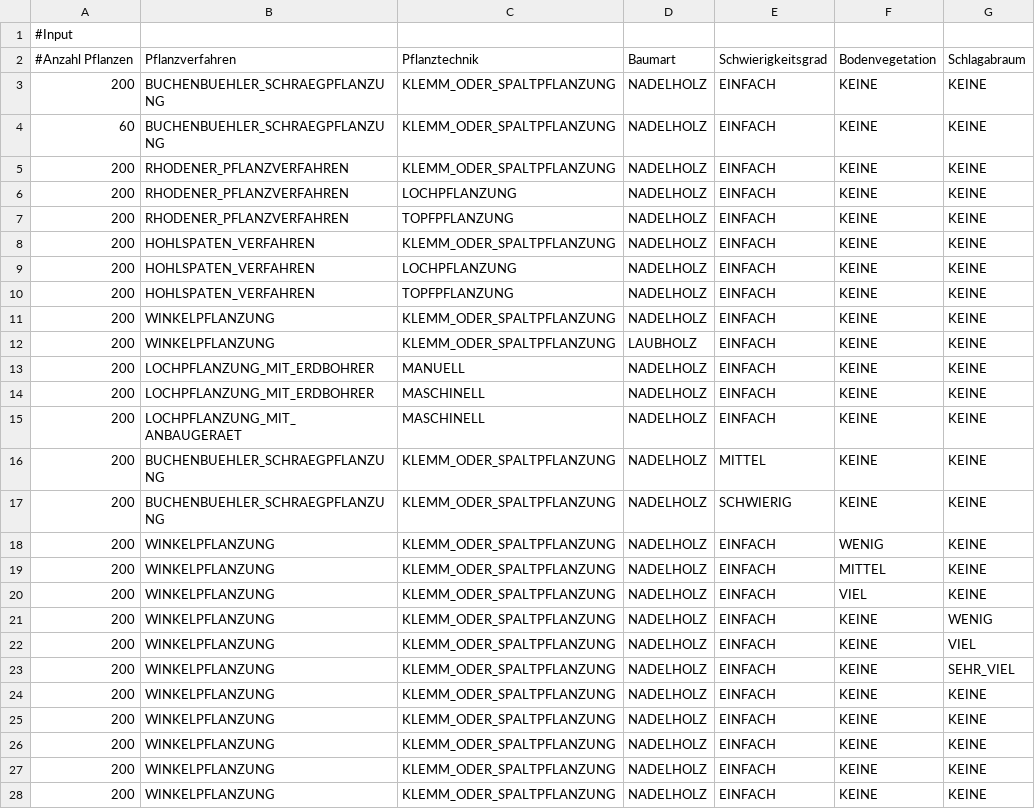
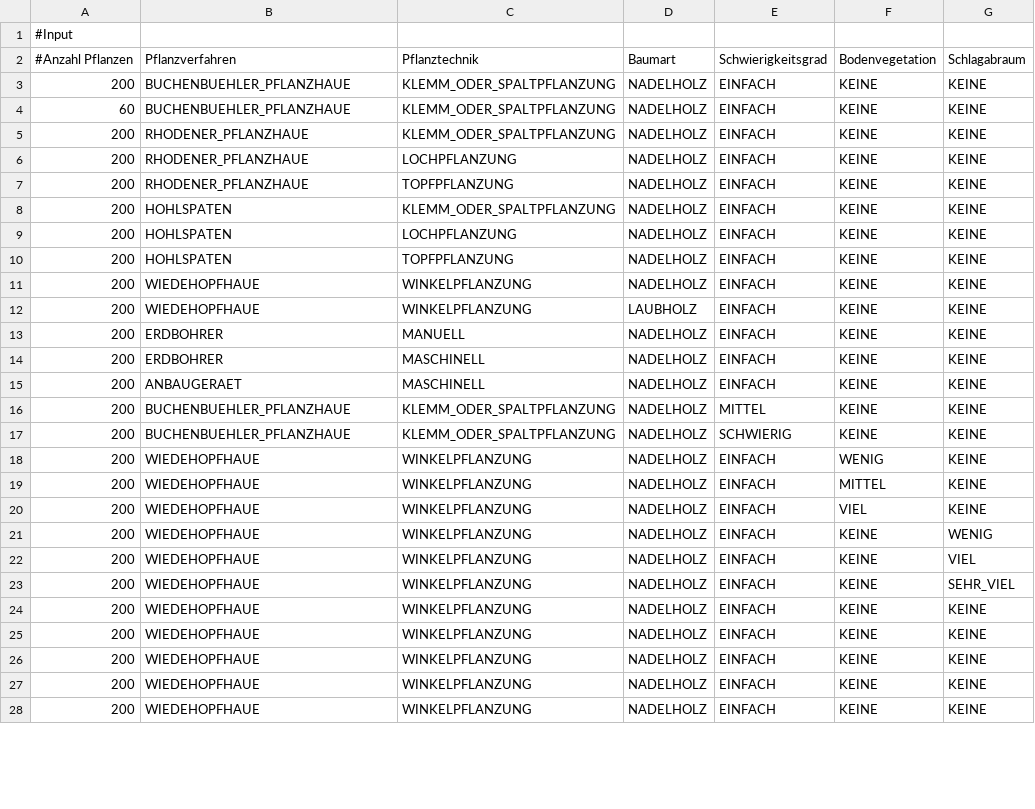
Before and after one commit to holmstefan/juwapfl, a CSV file: testcases/Pflanzung.csv, drawn as a sheet; only a part is shown; the diff covers the shown part only; the diff names each change by its address in the sheet, - before the commit and + after, or states it on an @@ line.

```diff
--- a/testcases/Pflanzung.csv
+++ b/testcases/Pflanzung.csv
-B3:B4 (Pflanzverfahren): BUCHENBUEHLER_SCHRAEGPFLANZUNG
+B3:B4 (Pflanzverfahren): BUCHENBUEHLER_PFLANZHAUE
-B5:B7 (Pflanzverfahren): RHODENER_PFLANZVERFAHREN
+B5:B7 (Pflanzverfahren): RHODENER_PFLANZHAUE
-B8:B10 (Pflanzverfahren): HOHLSPATEN_VERFAHREN
+B8:B10 (Pflanzverfahren): HOHLSPATEN
-B11:B12 (Pflanzverfahren): WINKELPFLANZUNG
+B11:B12 (Pflanzverfahren): WIEDEHOPFHAUE
-C11:C12 (Pflanztechnik): KLEMM_ODER_SPALTPFLANZUNG
+C11:C12 (Pflanztechnik): WINKELPFLANZUNG
-B13:B14 (Pflanzverfahren): LOCHPFLANZUNG_MIT_ERDBOHRER
+B13:B14 (Pflanzverfahren): ERDBOHRER
-B15 (Pflanzverfahren): LOCHPFLANZUNG_MIT_ANBAUGERAET
+B15 (Pflanzverfahren): ANBAUGERAET
-B16:B17 (Pflanzverfahren): BUCHENBUEHLER_SCHRAEGPFLANZUNG
+B16:B17 (Pflanzverfahren): BUCHENBUEHLER_PFLANZHAUE
-B18:B28 (Pflanzverfahren): WINKELPFLANZUNG
+B18:B28 (Pflanzverfahren): WIEDEHOPFHAUE
-C18:C28 (Pflanztechnik): KLEMM_ODER_SPALTPFLANZUNG
+C18:C28 (Pflanztechnik): WINKELPFLANZUNG
```
Also changed, not shown: 3 added rows and 14 edited cells elsewhere in this file, testcases/Wildschutz.csv, 21 other files.
